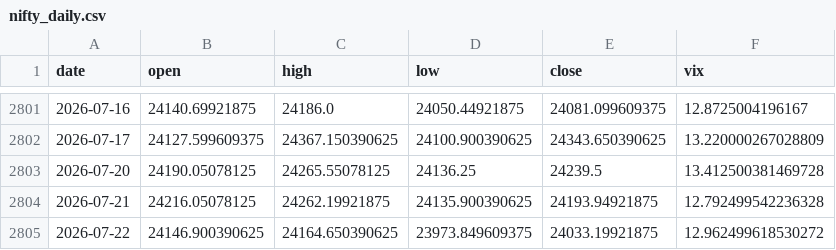
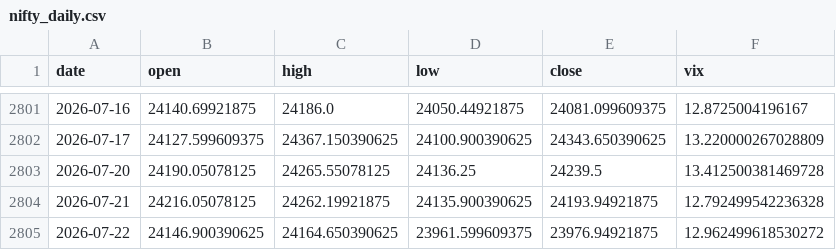
Before and after one commit to pravindev666/JUDAH-Nifty-Oracle, a CSV file: data/nifty_daily.csv, drawn as a sheet; only a part is shown, gaps mark what is left out.

```diff
--- a/data/nifty_daily.csv
+++ b/data/nifty_daily.csv
@@ -2804,2 +2804,2 @@ date,open,high,low,close,vix
 2026-07-21,24216.05078125,24262.19921875,24135.900390625,24193.94921875,12.792499542236328
-2026-07-22,24146.900390625,24164.650390625,23973.849609375,24033.19921875,12.962499618530272
+2026-07-22,24146.900390625,24164.650390625,23961.599609375,23976.94921875,12.962499618530272
```
Also changed, not shown: data/inda_daily.csv, data/us_vix_daily.csv, 3 other files.
